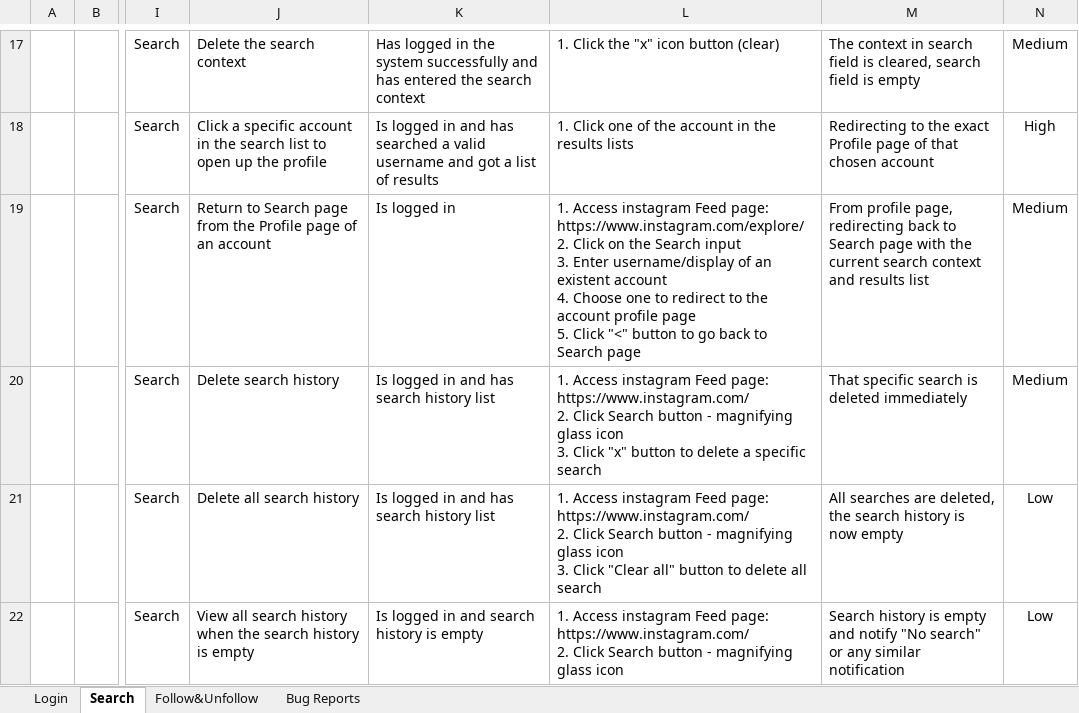
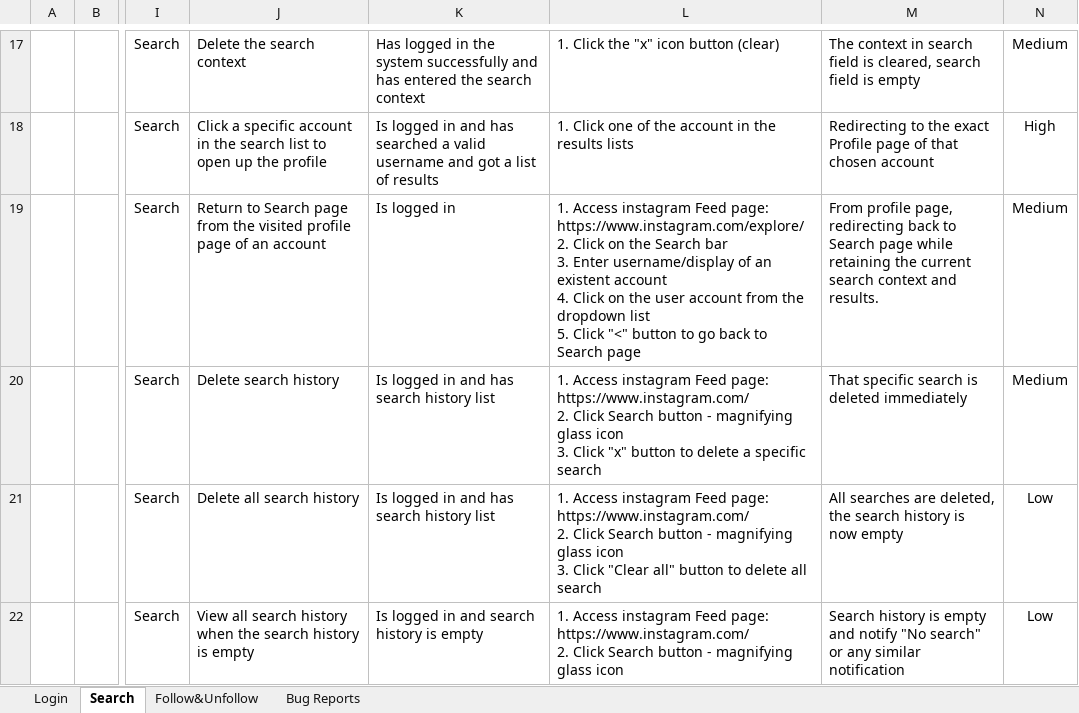
Before and after one commit to Flash16849/QA_Web_ManualTest, an Excel workbook: Manual Test _ Instagram.xlsx, sheet Search, drawn as a sheet; only a part is shown, gaps mark what is left out; values as stored, in another font and other column widths than the file's, no borders; table styles not drawn; ↵ is a line break in a cell; the diff names each change by its address in the sheet, - before the commit and + after, or states it on an @@ line.

Commit message:
Update bug reports and Test case in Search module

```diff
--- a/Manual Test _ Instagram.xlsx (sheet Search)
+++ b/Manual Test _ Instagram.xlsx (sheet Search)
-J19: …from the Profile page of…
+J19: …from the visited profile page of…
-L19: …the Search input ↵ 3. Enter username/display of an existent account ↵ 4. Choose one to redirect to the account profile page ↵ 5. Click…
+L19: …the Search bar ↵ 3. Enter username/display of an existent account ↵ 4. Click on the user account from the dropdown list ↵ 5. Click…
-M19: …Search page with the current search context and results list
+M19: …Search page while retaining the current search context and results.
```
Also changed, not shown: sheet Bug Reports.
